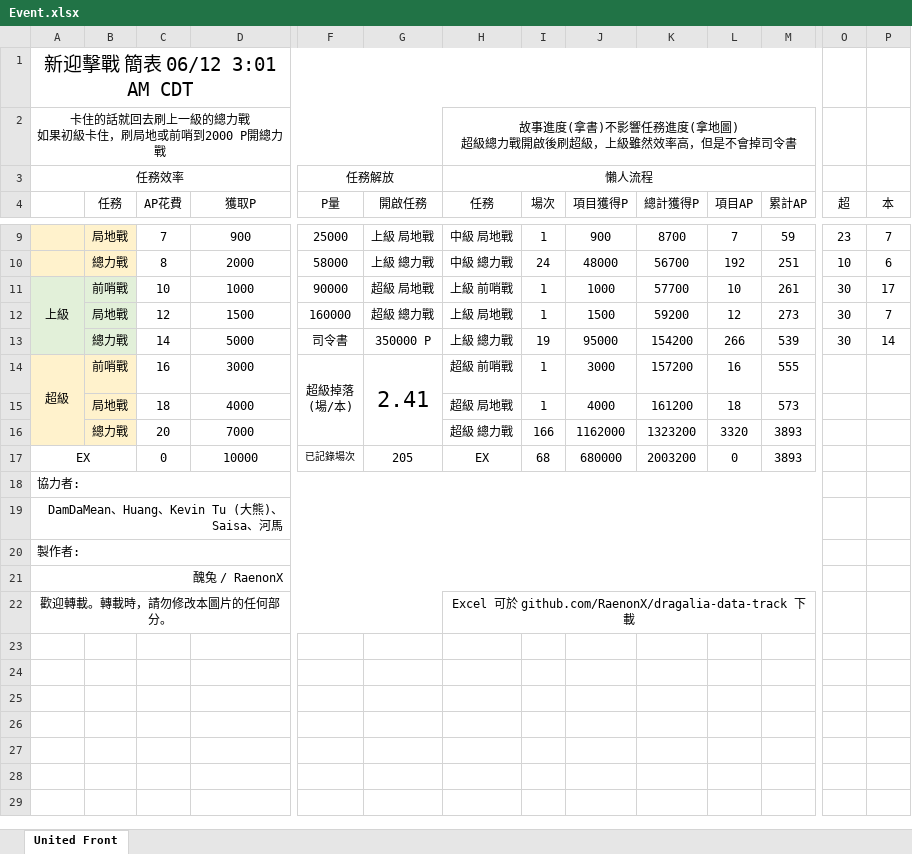
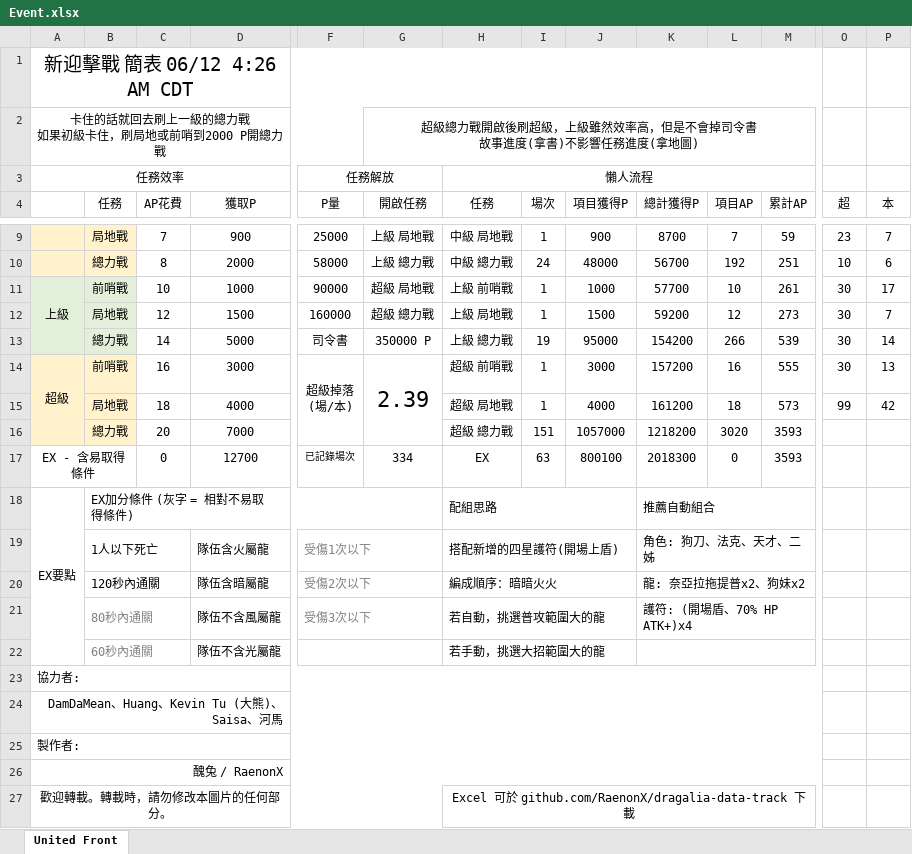
Before and after one commit to RaenonX-DL/dragalia-data-track, an Excel workbook: Event.xlsx, sheet United Front, drawn as a sheet; only a part is shown, gaps mark what is left out; values as stored, in another font and other column widths than the file's, no borders; charts and pictures and conditional formats not drawn; removed rows and columns are numbered as before the commit, all else as after; rows hold the shown columns only; ↵ is a line break in a cell; the diff names each change by its address in the sheet, - before the commit and + after, or states it on an @@ line.

Commit message:
ADD - Event / United Front (EX)

```diff
--- a/Event.xlsx (sheet United Front)
+++ b/Event.xlsx (sheet United Front)
-A1: 新迎擊戰 簡表 06/12 3:01 AM CDT
+A1: 新迎擊戰 簡表 06/12 4:26 AM CDT
-A2:G2 merged
+A2:F2 merged
-G2 (開啟任務): (empty)
+G2 (開啟任務): 超級總力戰開啟後刷超級，上級雖然效率高，但是不會掉司令書 ↵ 故事進度(拿書)不影響任務進度(拿地圖)
+G2:M2 merged
-H2 (任務): 故事進度(拿書)不影響任務進度(拿地圖) ↵ 超級總力戰開啟後刷超級，上級雖然效率高，但是不會掉司令書
+H2 (任務): (empty)
-H2:M2 merged
-G14 (開啟任務): 2.41
+G14 (開啟任務): 2.39
-O14 (超): (empty)
+O14 (超): 30
-P14 (本): (empty)
+P14 (本): 13
-O15 (超): (empty)
+O15 (超): 99
-P15 (本): (empty)
+P15 (本): 42
-I16 (場次): 166
+I16 (場次): 151
-J16 (項目獲得P): 1162000
+J16 (項目獲得P): 1057000
-K16 (總計獲得P): 1323200
+K16 (總計獲得P): 1218200
-L16 (項目AP): 3320
+L16 (項目AP): 3020
-M16 (累計AP): 3893
+M16 (累計AP): 3593
-row 17: EX |  | 0 | 10000 | 已記錄場次 | 205 | EX | 68 | 680000 | 2003200 | 0 | 3893
+row 17: EX - 含易取得條件 |  | 0 | 12700 | 已記錄場次 | 334 | EX | 63 | 800100 | 2018300 | 0 | 3593
+row 18: EX要點 | EX加分條件 (灰字 = 相對不易取得條件) |  |  |  |  | 配組思路 |  |  | 推薦自動組合
+row 19:  | 1人以下死亡 |  | 隊伍含火屬龍 | 受傷1次以下 |  | 搭配新增的四星護符(開場上盾) |  |  | 角色: 狗刀、法克、天才、二姊
+row 20:  | 120秒內通關 |  | 隊伍含暗屬龍 | 受傷2次以下 |  | 編成順序：暗暗火火 |  |  | 龍: 奈亞拉拖提普x2、狗妹x2
+row 21:  | 80秒內通關 |  | 隊伍不含風屬龍 | 受傷3次以下 |  | 若自動，挑選普攻範圍大的龍 |  |  | 護符: (開場盾、70% HP ATK+)x4
+row 22:  | 60秒內通關 |  | 隊伍不含光屬龍 |  |  | 若手動，挑選大招範圍大的龍
```
Also changed, not shown: 1 other file.
